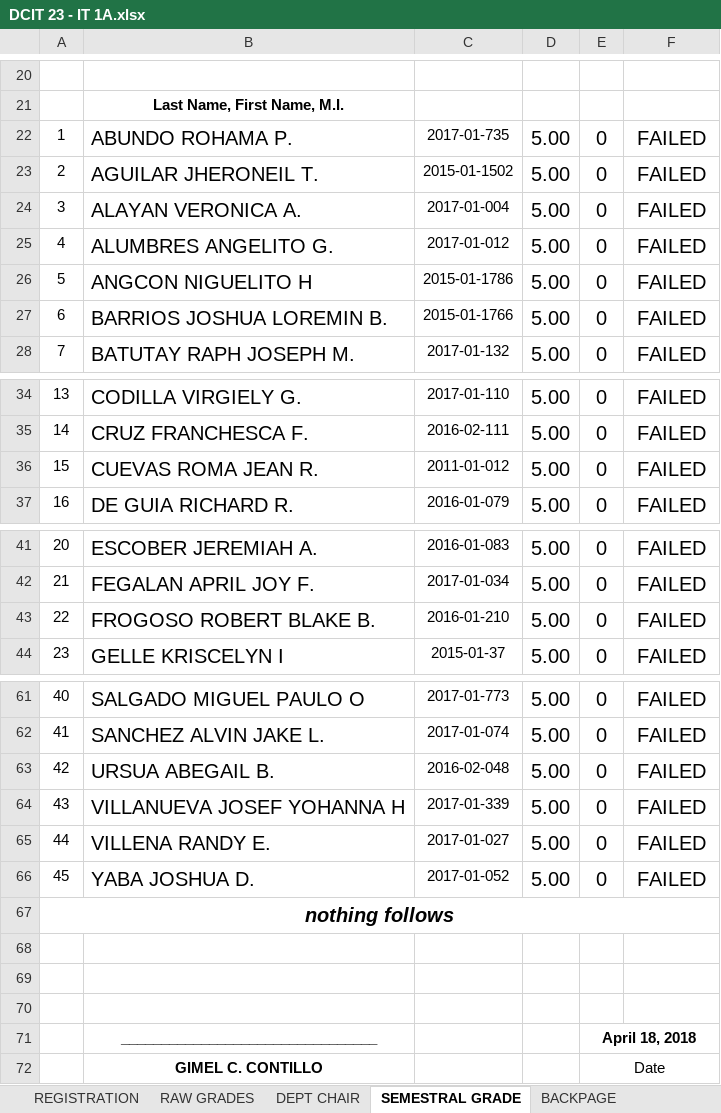
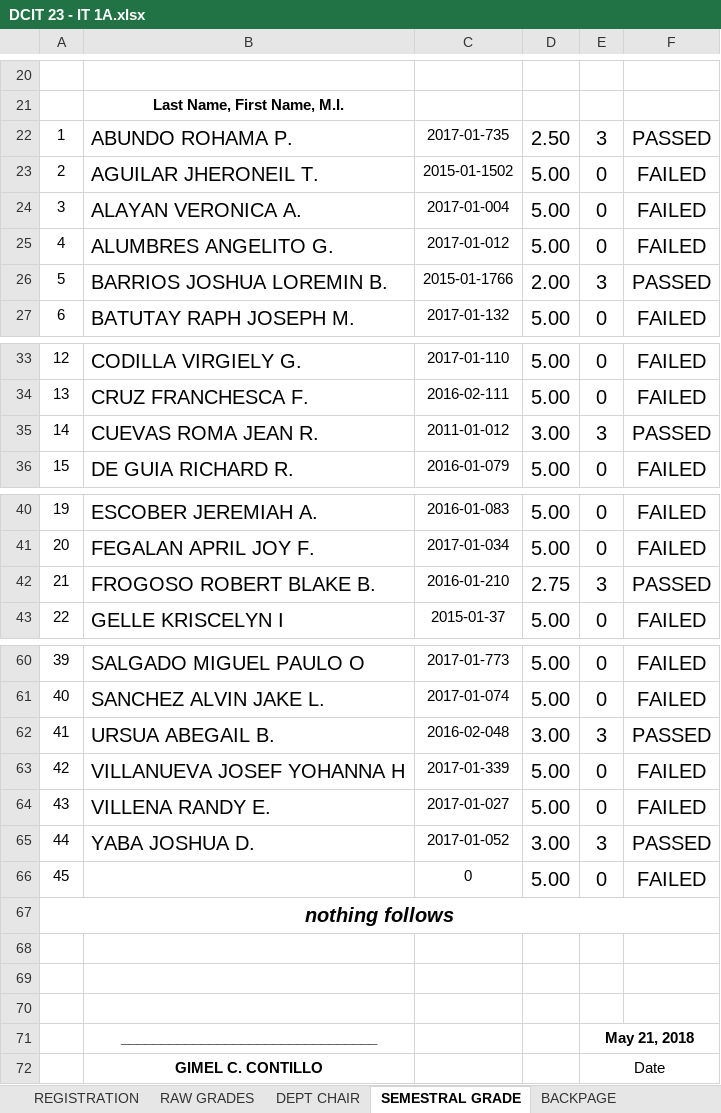
Before and after one commit to gicontz/Find-file-Copy-path-Grading-Sheets-Second-Sem-2017-2018, an Excel workbook: DCIT 23 - IT 1A/DCIT 23 - IT 1A.xlsx, sheet SEMESTRAL GRADE, drawn as a sheet; only a part is shown, gaps mark what is left out; values as stored, in another font and other column widths than the file's, no borders; charts and pictures and conditional formats not drawn; removed rows and columns are numbered as before the commit, all else as after; the diff covers the shown part only; the diff names each change by its address in the sheet, - before the commit and + after, or states it on an @@ line.

Commit message:
Update grades

```diff
--- a/DCIT 23 - IT 1A/DCIT 23 - IT 1A.xlsx (sheet SEMESTRAL GRADE)
+++ b/DCIT 23 - IT 1A/DCIT 23 - IT 1A.xlsx (sheet SEMESTRAL GRADE)
-D22: 5.00
+D22: 2.50
-E22: 0
+E22: 3
-F22: FAILED
+F22: PASSED
-row 26: 5 | ANGCON NIGUELITO H | 2015-01-1786 | 5.00 | 0 | FAILED
@@ column A renumbered between rows 26 and 65 @@
-D26: 5.00
+D26: 2.00
-E26: 0
+E26: 3
-F26: FAILED
+F26: PASSED
-D35: 5.00
+D35: 3.00
-E35: 0
+E35: 3
-F35: FAILED
+F35: PASSED
-D42: 5.00
+D42: 2.75
-E42: 0
+E42: 3
-F42: FAILED
+F42: PASSED
-D62: 5.00
+D62: 3.00
-E62: 0
+E62: 3
-F62: FAILED
+F62: PASSED
-D65: 5.00
+D65: 3.00
-E65: 0
+E65: 3
-F65: FAILED
+F65: PASSED
+row 66: 45 |  | 0 | 5.00 | 0 | FAILED
-E71: April 18, 2018
+E71: May 21, 2018
```
Also changed, not shown: 3 edited cells elsewhere in this sheet, sheet RAW GRADES, sheet DEPT CHAIR, sheet REGISTRATION, sheet BACKPAGE, sheet Attendance Sheet, formulas that keep their value, hidden cells, COSC 60 - IT 2D/COSC 60 - IT 2D.xlsx, DCIT 65 - IT 3A/POINTS - IT 3A.xlsx, 12 other files.
